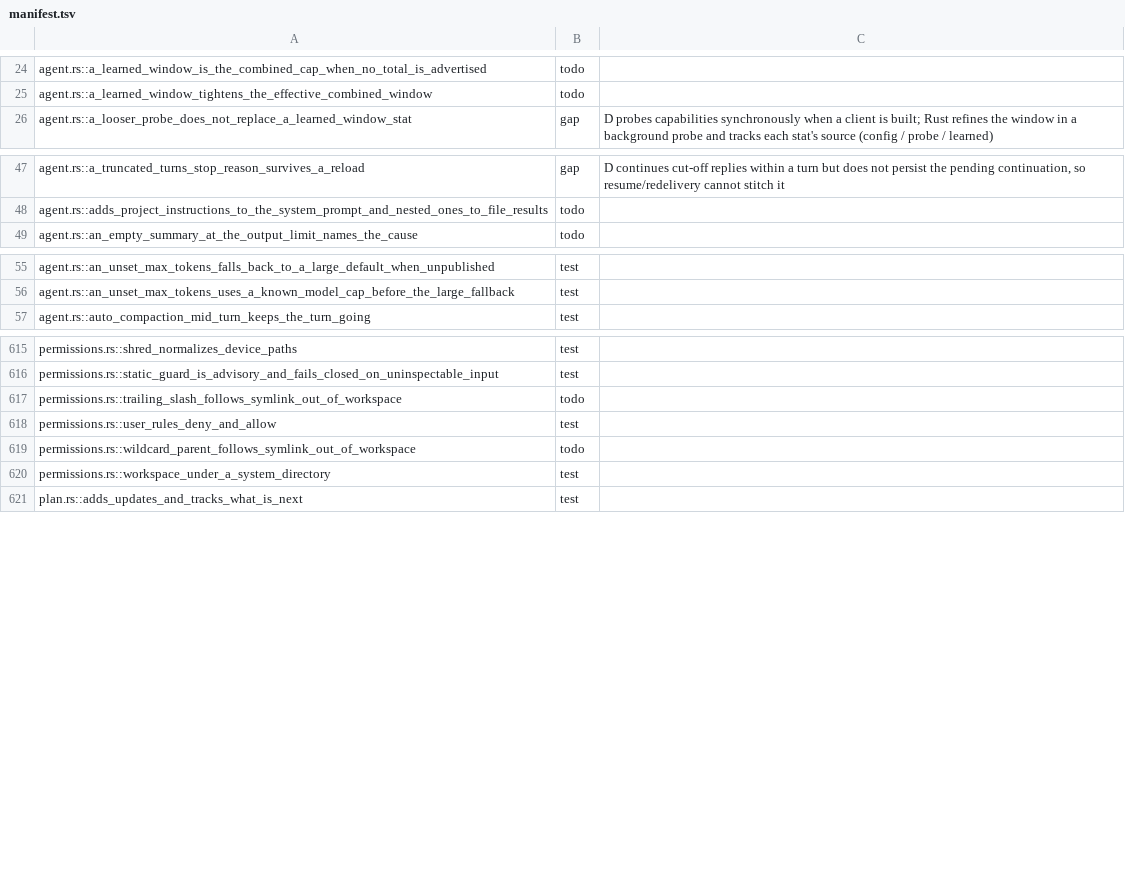
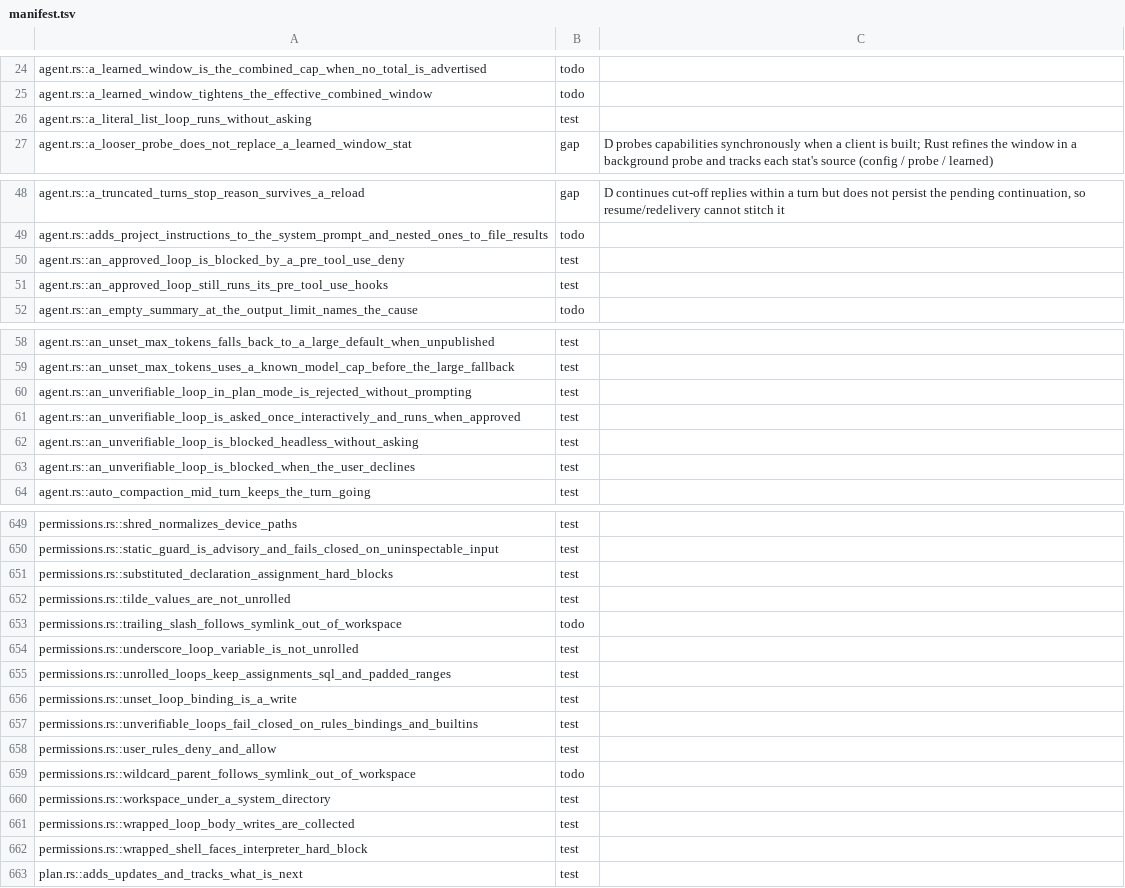
Before and after one commit to nanobpm/nano-coder, a TSV file: d/parity/manifest.tsv, drawn as a sheet; only a part is shown, gaps mark what is left out; the diff covers the shown part only.

Commit message:
feat(d): unroll literal-list shell loops and ask instead of hard-blocking
Port of Rust #165 (issue #164).

- A `for` loop over a literal list (words, quoted strings, brace
  expansions) is unrolled. Each body command is checked as the explicit
  command it becomes. Caps: 64 iterations, 1024 commands. The unroll is
  refused on rebinds, IFS, prior attributes, mixed literal/real `$`,
  tilde, nested loops and implicit writes.
- An unverifiable loop command is now a verdict, not a hard block.
  `Policy.decide` returns PermAllow/PermAsk/PermDeny. The agent asks
  once via the question broker ("Run once"/"Block") when interactive,
  before the PreToolUse hooks, and blocks with the guidance message when
  headless.
- The hard blocks stay: computed or globbed programs, interpreters
  (including behind wrappers and path-qualified env), path-qualified
  programs outside /bin and /usr/bin, dangerous assignments (including
  through declaration builtins and env), and env options that cannot be
  inspected.
- Guard dataflow comes from the original parsed commands, recursing into
  nested scripts. Unrolled loop variables stay loop-bound.
- shell.d: Word records literal and expansion `$` offsets and spans.
- 35 permissions tests and the 7 agent tests ported; 42 parity rows.

```diff
--- a/d/parity/manifest.tsv
+++ b/d/parity/manifest.tsv
@@ -25,2 +25,3 @@ agent.rs::a_learned_window_is_the_combined_cap_when_no_total_is_advertised	todo
 agent.rs::a_learned_window_tightens_the_effective_combined_window	todo
+agent.rs::a_literal_list_loop_runs_without_asking	test
 agent.rs::a_looser_probe_does_not_replace_a_learned_window_stat	gap	D probes capabilities synchronously when a client is built; Rust refines the window in a background probe and tracks each stat's source (config / probe / learned)
@@ -48,2 +49,4 @@ agent.rs::a_truncated_turns_stop_reason_survives_a_reload	gap	D continues cut-of
 agent.rs::adds_project_instructions_to_the_system_prompt_and_nested_ones_to_file_results	todo
+agent.rs::an_approved_loop_is_blocked_by_a_pre_tool_use_deny	test
+agent.rs::an_approved_loop_still_runs_its_pre_tool_use_hooks	test
 agent.rs::an_empty_summary_at_the_output_limit_names_the_cause	todo
@@ -56,2 +59,6 @@ agent.rs::an_unset_max_tokens_falls_back_to_a_large_default_when_unpublished	tes
 agent.rs::an_unset_max_tokens_uses_a_known_model_cap_before_the_large_fallback	test
+agent.rs::an_unverifiable_loop_in_plan_mode_is_rejected_without_prompting	test
+agent.rs::an_unverifiable_loop_is_asked_once_interactively_and_runs_when_approved	test
+agent.rs::an_unverifiable_loop_is_blocked_headless_without_asking	test
+agent.rs::an_unverifiable_loop_is_blocked_when_the_user_declines	test
 agent.rs::auto_compaction_mid_turn_keeps_the_turn_going	test
@@ -616,3 +650,9 @@ permissions.rs::shred_normalizes_device_paths	test
 permissions.rs::static_guard_is_advisory_and_fails_closed_on_uninspectable_input	test
+permissions.rs::substituted_declaration_assignment_hard_blocks	test
+permissions.rs::tilde_values_are_not_unrolled	test
 permissions.rs::trailing_slash_follows_symlink_out_of_workspace	todo
+permissions.rs::underscore_loop_variable_is_not_unrolled	test
+permissions.rs::unrolled_loops_keep_assignments_sql_and_padded_ranges	test
+permissions.rs::unset_loop_binding_is_a_write	test
+permissions.rs::unverifiable_loops_fail_closed_on_rules_bindings_and_builtins	test
 permissions.rs::user_rules_deny_and_allow	test
@@ -620,2 +660,4 @@ permissions.rs::wildcard_parent_follows_symlink_out_of_workspace	todo
 permissions.rs::workspace_under_a_system_directory	test
+permissions.rs::wrapped_loop_body_writes_are_collected	test
+permissions.rs::wrapped_shell_faces_interpreter_hard_block	test
 plan.rs::adds_updates_and_tracks_what_is_next	test
```
Also changed, not shown: 27 added rows elsewhere in this file, 7 other files.
